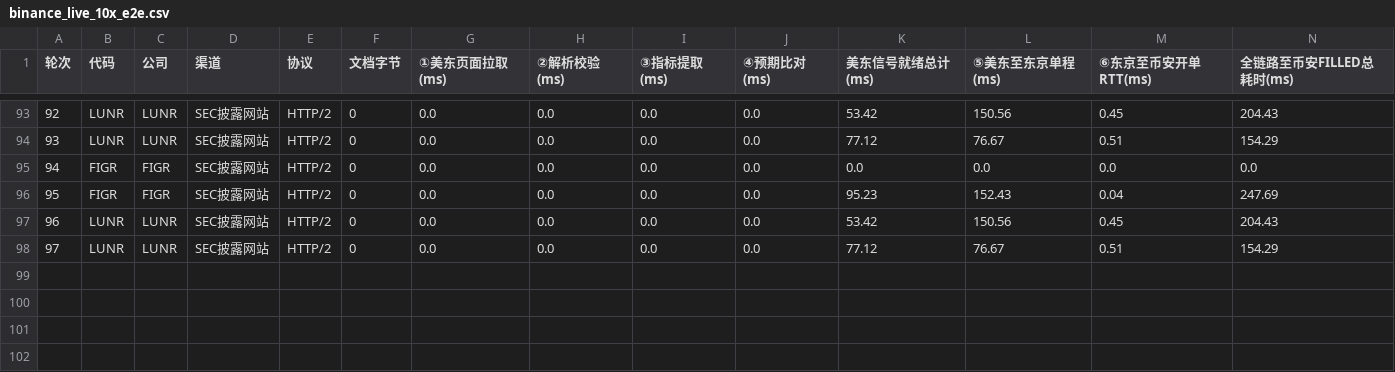
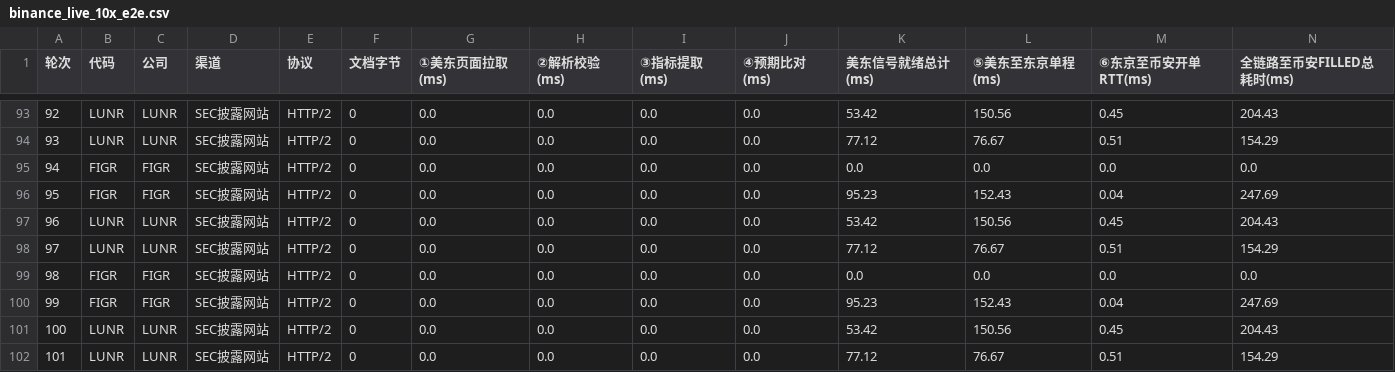
Before and after one commit to leavedrop/leavedrop.github.io, a CSV file: earnings-progress/files/logs/binance_live_10x_e2e.csv, drawn as a sheet; only a part is shown, gaps mark what is left out; rows hold the shown columns only; the diff names each change by its address in the sheet, - before the commit and + after, or states it on an @@ line.

Commit message:
Update public progress snapshot 2026-11-13T05:42:29.528+08:00

```diff
--- a/earnings-progress/files/logs/binance_live_10x_e2e.csv
+++ b/earnings-progress/files/logs/binance_live_10x_e2e.csv
+row 99: 98 | FIGR | FIGR | SEC披露网站 | HTTP/2 | 0 | 0.0 | 0.0 | 0.0 | 0.0 | 0.0 | 0.0 | 0.0 | 0.0
+row 100: 99 | FIGR | FIGR | SEC披露网站 | HTTP/2 | 0 | 0.0 | 0.0 | 0.0 | 0.0 | 95.23 | 152.43 | 0.04 | 247.69
+row 101: 100 | LUNR | LUNR | SEC披露网站 | HTTP/2 | 0 | 0.0 | 0.0 | 0.0 | 0.0 | 53.42 | 150.56 | 0.45 | 204.43
+row 102: 101 | LUNR | LUNR | SEC披露网站 | HTTP/2 | 0 | 0.0 | 0.0 | 0.0 | 0.0 | 77.12 | 76.67 | 0.51 | 154.29
```
Also changed, not shown: 2 other files.
